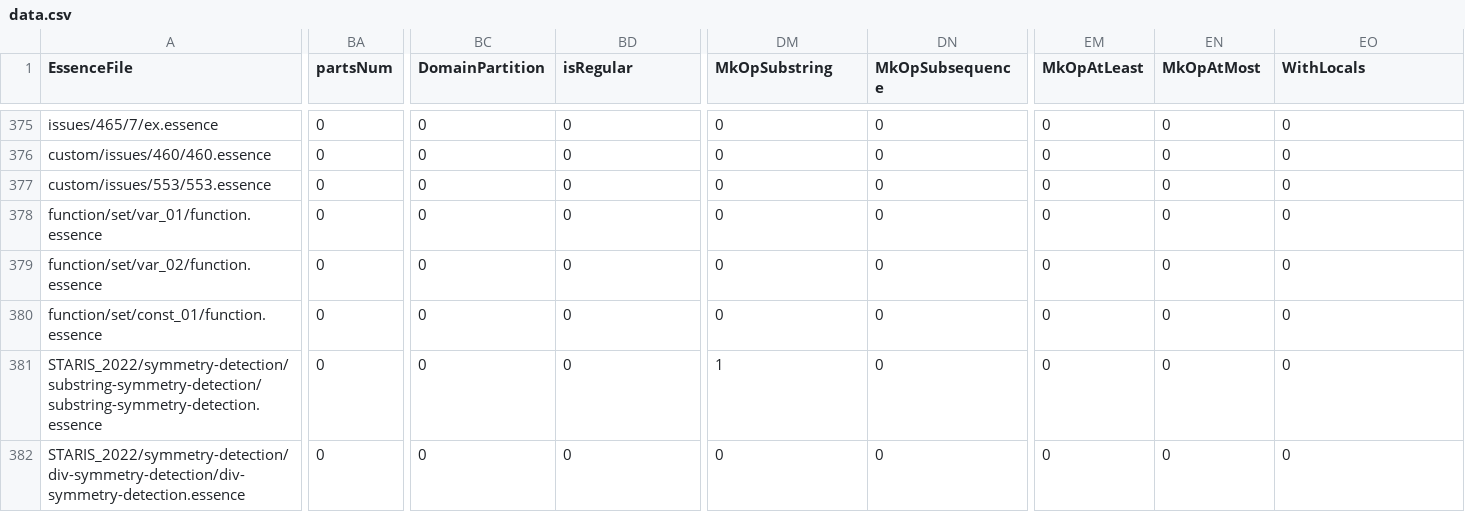
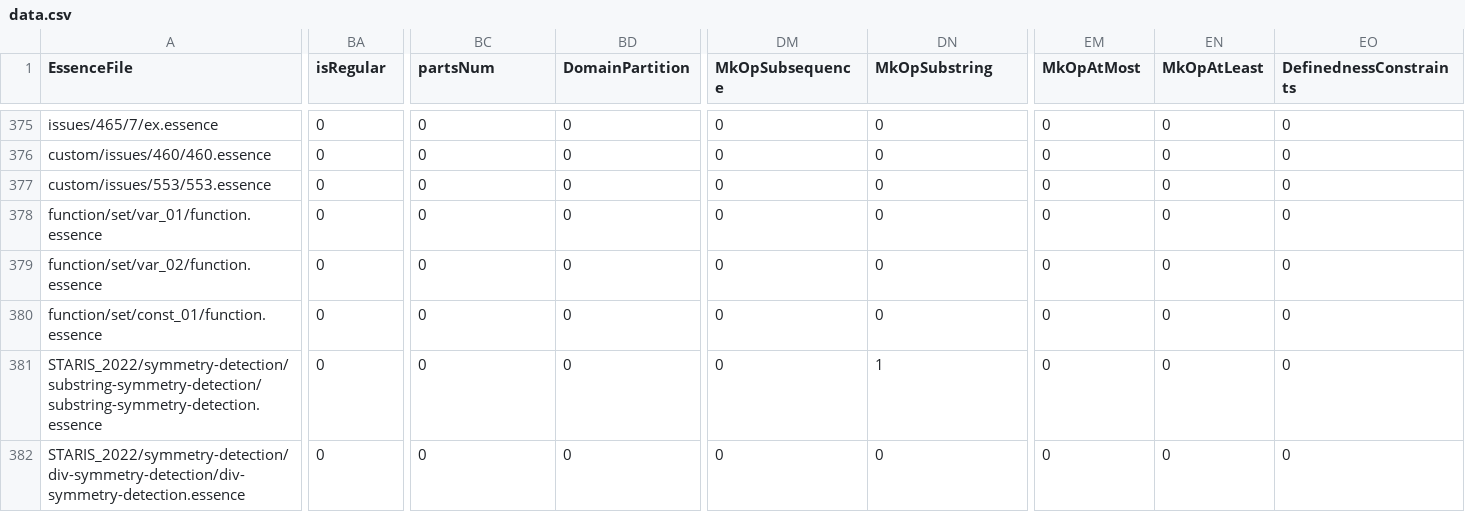
Before and after one commit to EdwardTheLegend/conjure-oxide, a CSV file: tools/essence-feature-usage-stats/data.csv, drawn as a sheet; only a part is shown, gaps mark what is left out; the diff covers the shown part only; the diff names each change by its address in the sheet, - before the commit and + after, or states it on an @@ line.

```diff
--- a/tools/essence-feature-usage-stats/data.csv
+++ b/tools/essence-feature-usage-stats/data.csv
-BA1: partsNum
+BA1: isRegular
-BC1: DomainPartition
+BC1: partsNum
-BD1: isRegular
+BD1: DomainPartition
-DM1: MkOpSubstring
+DM1: MkOpSubsequence
-DN1: MkOpSubsequence
+DN1: MkOpSubstring
-EM1: MkOpAtLeast
+EM1: MkOpAtMost
-EN1: MkOpAtMost
+EN1: MkOpAtLeast
-EO1: WithLocals
+EO1: DefinednessConstraints
-DM381 (MkOpSubsequence): 1
+DM381 (MkOpSubsequence): 0
-DN381 (MkOpSubstring): 0
+DN381 (MkOpSubstring): 1
```
Also changed, not shown: 19 edited cells elsewhere in this file, 1 other file.
